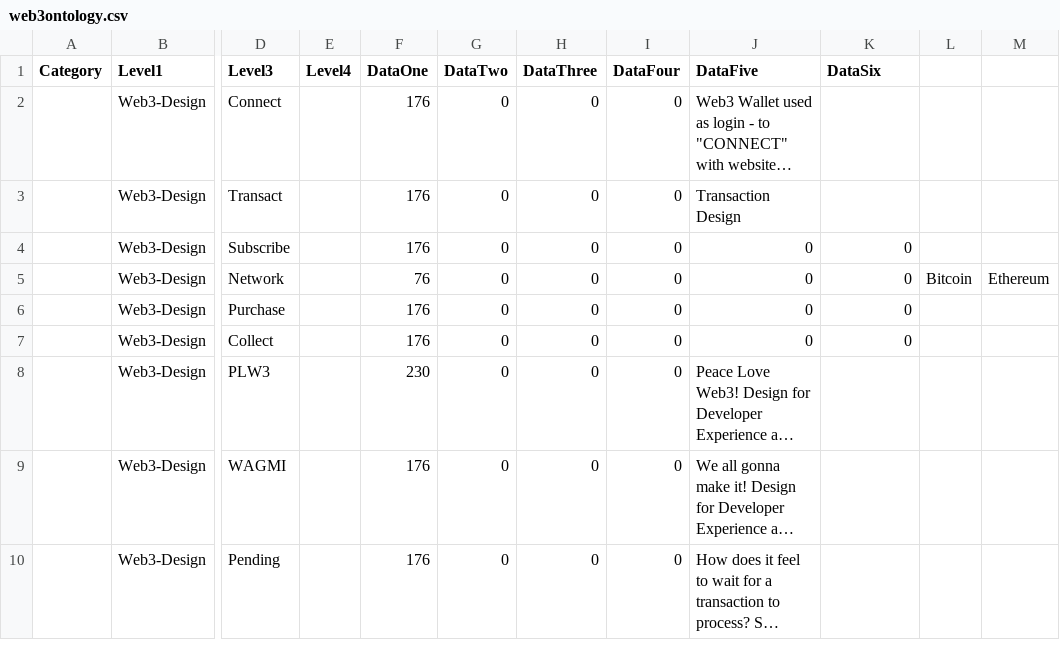
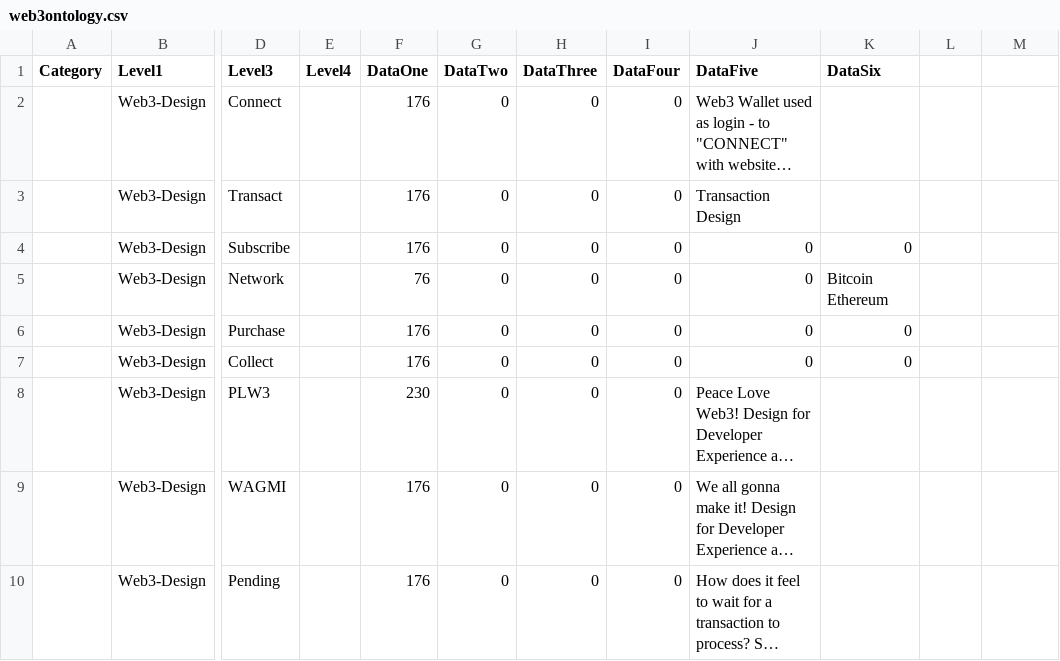
Before and after one commit to netcinematics/WEB3_TREASURE_MAP, a CSV file: web3ontology.csv, drawn as a sheet; only a part is shown, gaps mark what is left out; long unchanged cells end in …; the diff names each change by its address in the sheet, - before the commit and + after, or states it on an @@ line.

Commit message:
fixed commas
updated

```diff
--- a/web3ontology.csv
+++ b/web3ontology.csv
-K5 (DataSix): 0
+K5 (DataSix): Bitcoin Ethereum
-L5: Bitcoin
+L5: (empty)
-M5: Ethereum
+M5: (empty)
```
